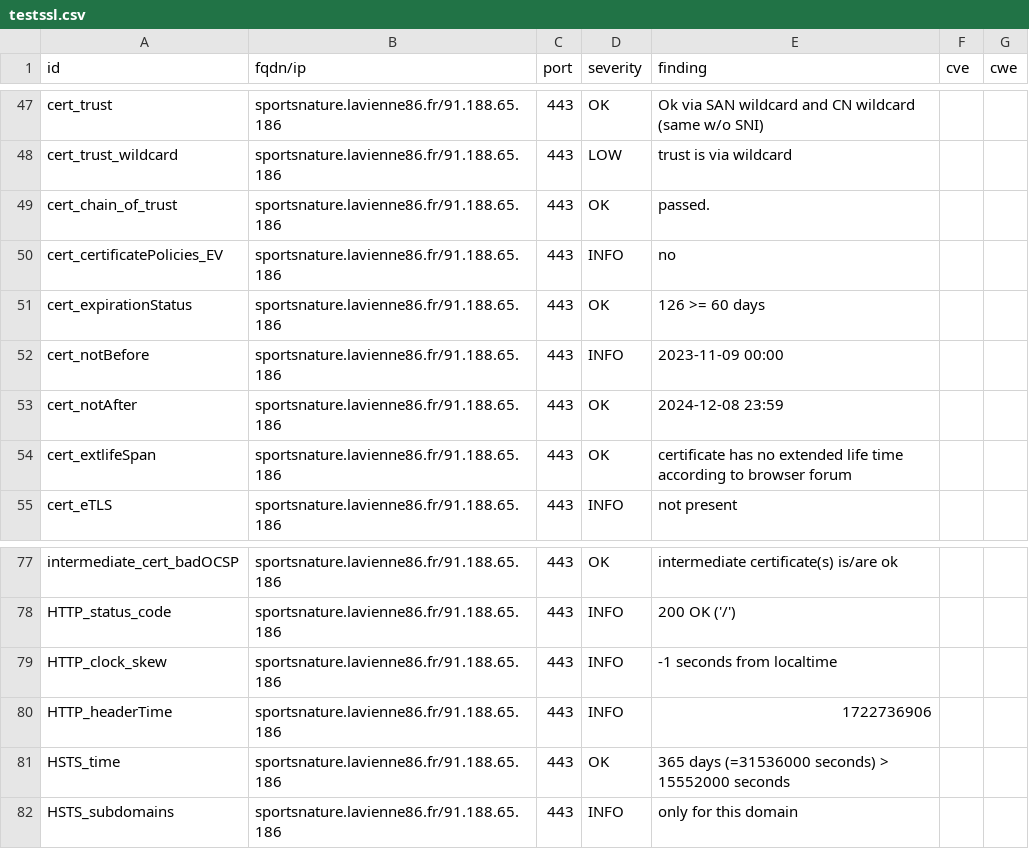
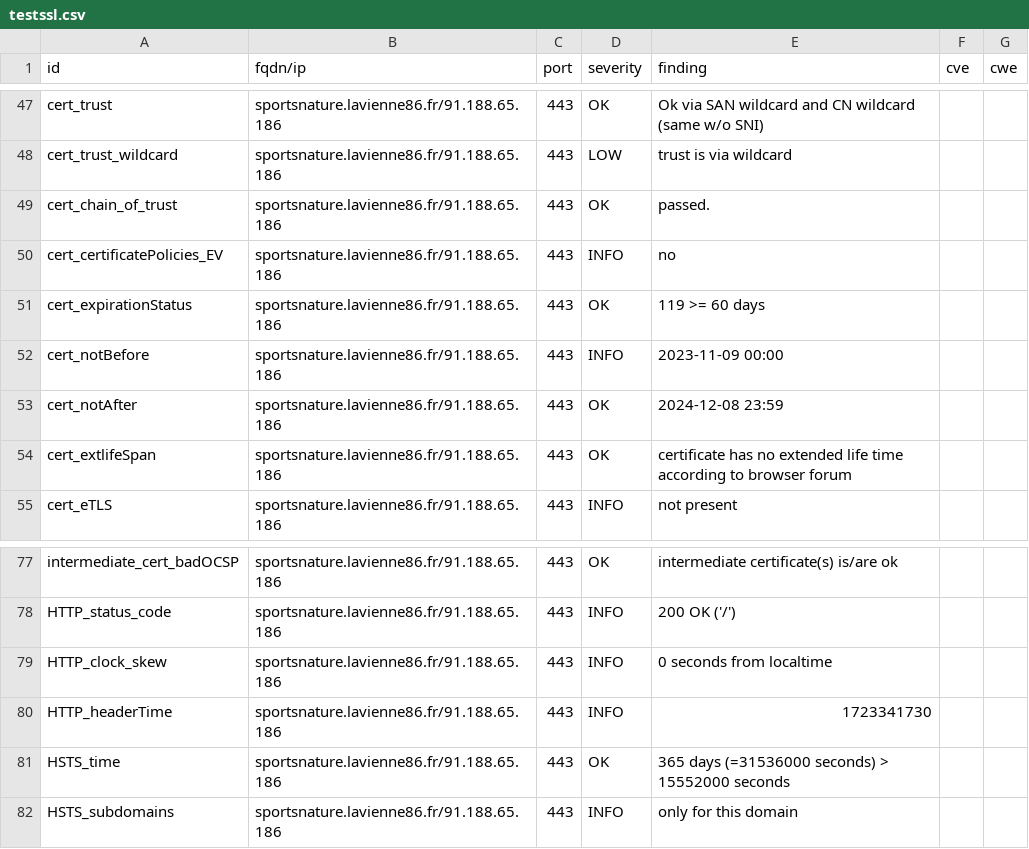
Before and after one commit to dpt86/dashlord, a CSV file: results/aHR0cHM6Ly9zcG9ydHNuYXR1cmUubGF2aWVubmU4Ni5mcg==/testssl.csv, drawn as a sheet; only a part is shown, gaps mark what is left out.

```diff
--- a/results/aHR0cHM6Ly9zcG9ydHNuYXR1cmUubGF2aWVubmU4Ni5mcg==/testssl.csv
+++ b/results/aHR0cHM6Ly9zcG9ydHNuYXR1cmUubGF2aWVubmU4Ni5mcg==/testssl.csv
@@ -50,3 +50,3 @@
 "cert_certificatePolicies_EV","sportsnature.lavienne86.fr/91.188.65.186","443","INFO","no","",""
-"cert_expirationStatus","sportsnature.lavienne86.fr/91.188.65.186","443","OK","126 >= 60 days","",""
+"cert_expirationStatus","sportsnature.lavienne86.fr/91.188.65.186","443","OK","119 >= 60 days","",""
 "cert_notBefore","sportsnature.lavienne86.fr/91.188.65.186","443","INFO","2023-11-09 00:00","",""
@@ -78,4 +78,4 @@
 "HTTP_status_code","sportsnature.lavienne86.fr/91.188.65.186","443","INFO","200 OK ('/')","",""
-"HTTP_clock_skew","sportsnature.lavienne86.fr/91.188.65.186","443","INFO","-1 seconds from localtime","",""
-"HTTP_headerTime","sportsnature.lavienne86.fr/91.188.65.186","443","INFO","1722736906","",""
+"HTTP_clock_skew","sportsnature.lavienne86.fr/91.188.65.186","443","INFO","0 seconds from localtime","",""
+"HTTP_headerTime","sportsnature.lavienne86.fr/91.188.65.186","443","INFO","1723341730","",""
 "HSTS_time","sportsnature.lavienne86.fr/91.188.65.186","443","OK","365 days (=31536000 seconds) > 15552000 seconds","",""
```
Also changed, not shown: 9 other files.
